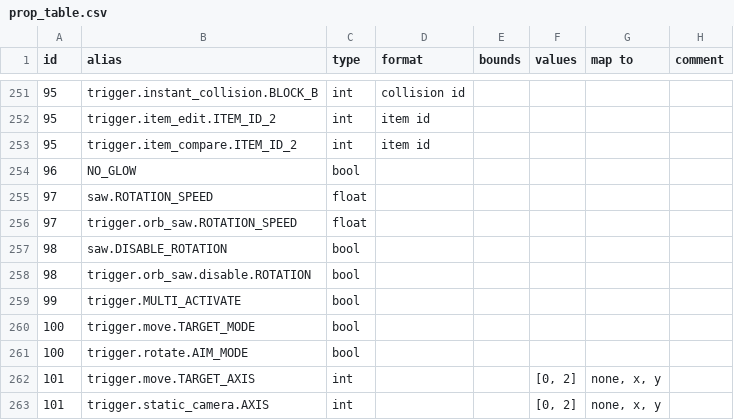
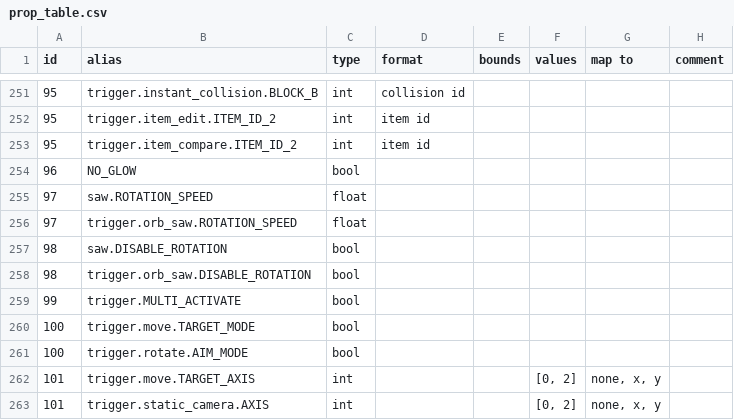
Before and after one commit to UHDanke/gmdkit, a CSV file: data/csv/prop_table.csv, drawn as a sheet; only a part is shown, gaps mark what is left out.

```diff
--- a/data/csv/prop_table.csv
+++ b/data/csv/prop_table.csv
@@ -257,3 +257,3 @@ id,alias,type,format,bounds,values,map to,comment
 98,saw.DISABLE_ROTATION,bool,,,,,
-98,trigger.orb_saw.disable.ROTATION,bool,,,,,
+98,trigger.orb_saw.DISABLE_ROTATION,bool,,,,,
 99,trigger.MULTI_ACTIVATE,bool,,,,,
```
Also changed, not shown: 4 other files.
